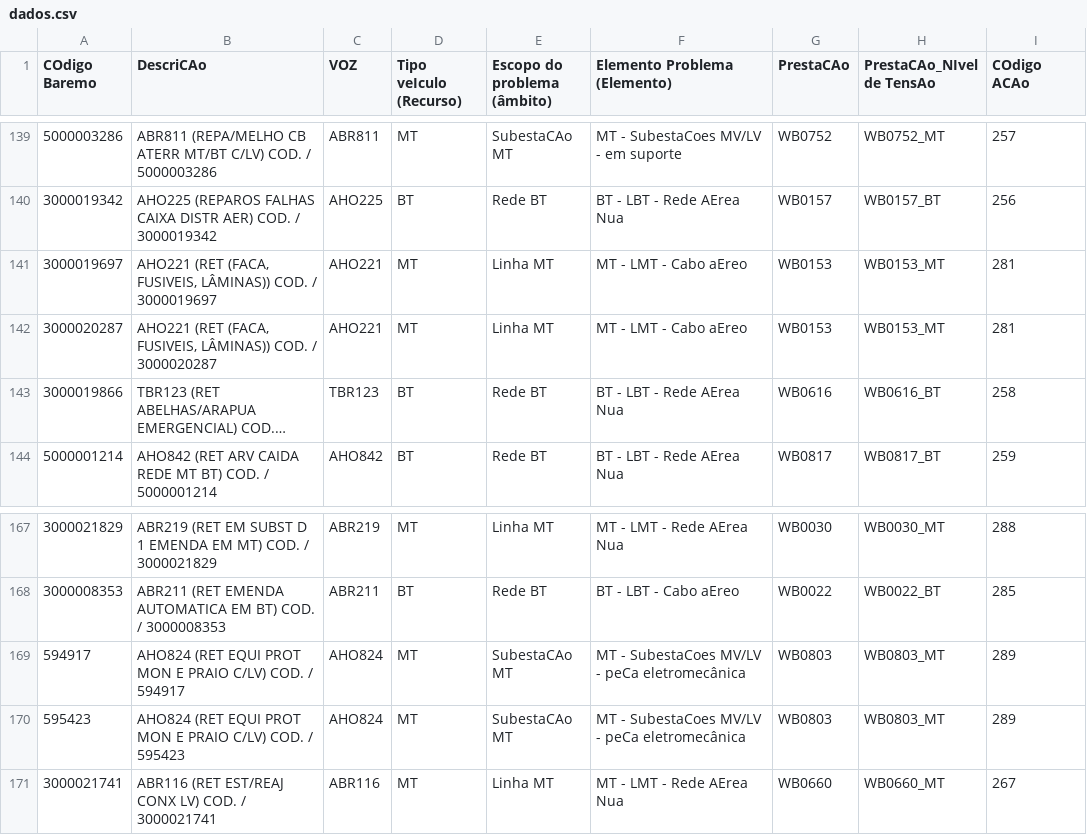
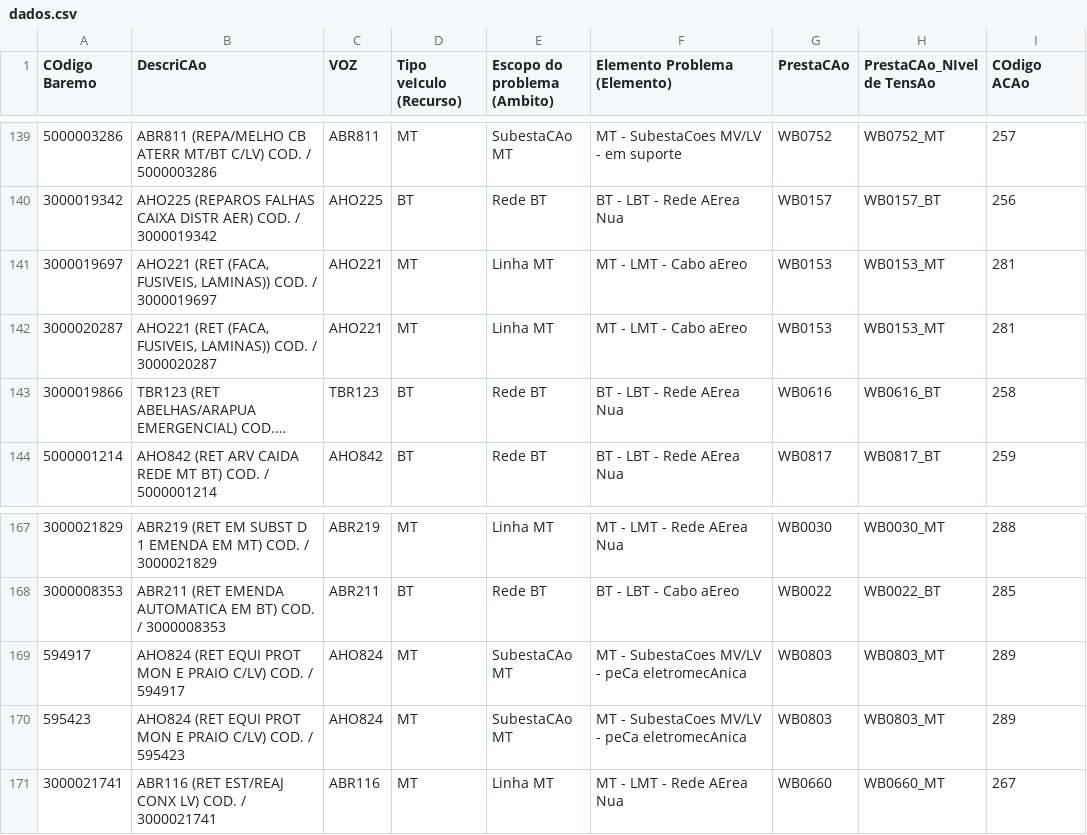
Before and after one commit to modelospadrao/consultabaremos, a CSV file: dados.csv, drawn as a sheet; only a part is shown, gaps mark what is left out; long unchanged cells end in …; the diff covers the shown part only; the diff names each change by its address in the sheet, - before the commit and + after, or states it on an @@ line.

```diff
--- a/dados.csv
+++ b/dados.csv
-E1: Escopo do problema (âmbito)
+E1: Escopo do problema (Ambito)
-B141 (DescriCAo): …(FACA, FUSIVEIS, LÂMINAS)) COD. /…
+B141 (DescriCAo): …(FACA, FUSIVEIS, LAMINAS)) COD. /…
-B142 (DescriCAo): …(FACA, FUSIVEIS, LÂMINAS)) COD. /…
+B142 (DescriCAo): …(FACA, FUSIVEIS, LAMINAS)) COD. /…
-F169:F170 (Elemento Problema (Elemento)): MT - SubestaCoes MV/LV - peCa eletromecânica
+F169:F170 (Elemento Problema (Elemento)): MT - SubestaCoes MV/LV - peCa eletromecAnica
```
Also changed, not shown: 11 edited cells elsewhere in this file.
